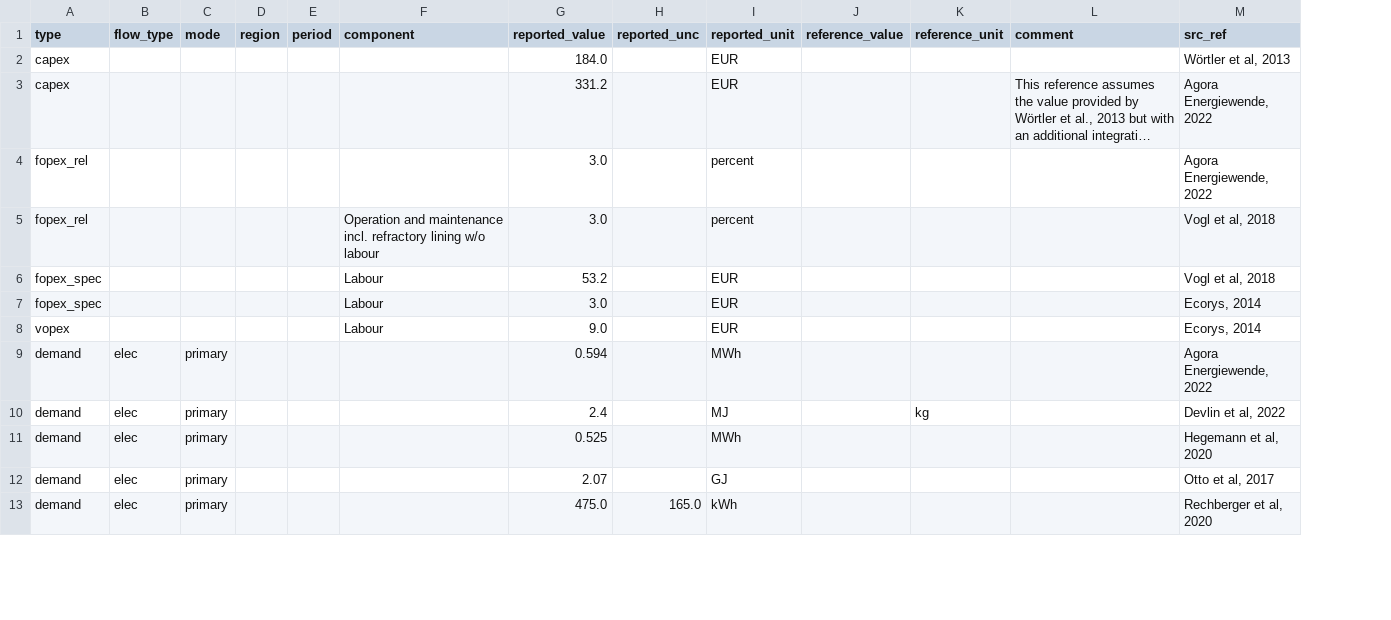
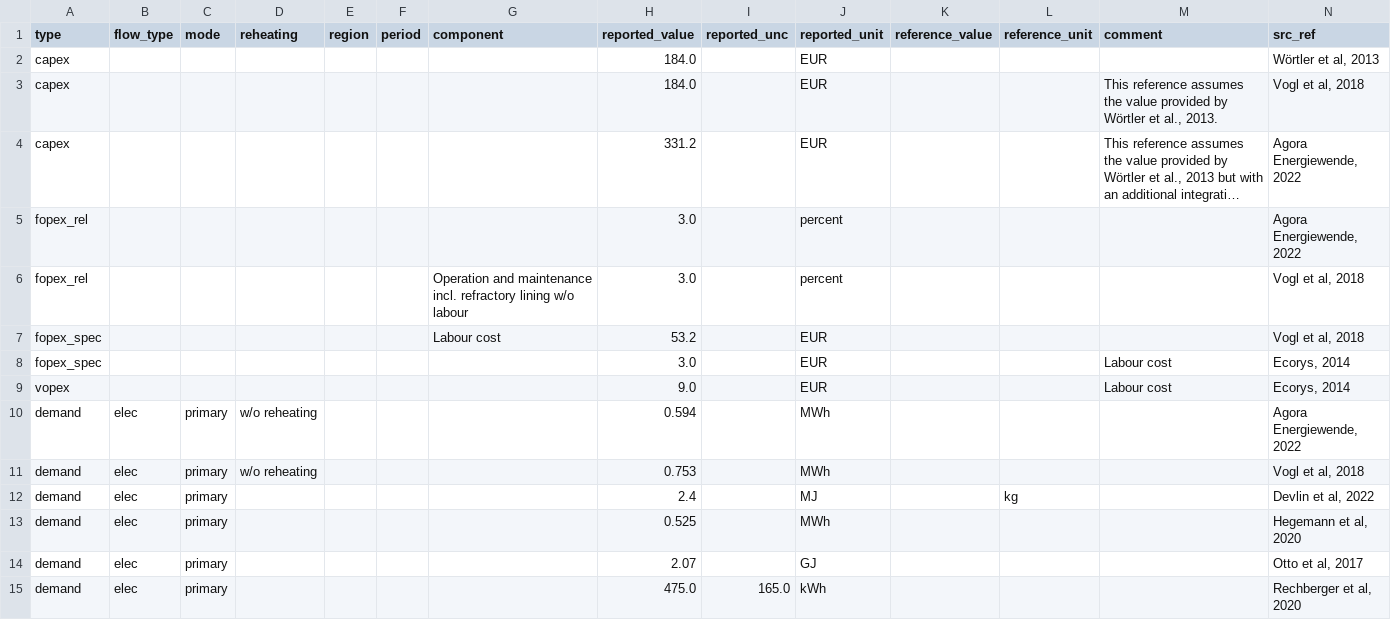
Before and after one commit to PhilippVerpoort/posted, a CSV file: inst/extdata/teds/EAF.csv, drawn as a sheet; only a part is shown; long unchanged cells end in …; addresses are those after the commit; rows hold the shown columns only; the diff covers the shown part only; the diff names each change by its address in the sheet, - before the commit and + after, or states it on an @@ line.

```diff
--- a/inst/extdata/teds/EAF.csv
+++ b/inst/extdata/teds/EAF.csv
+column D (reheating), row 10: w/o reheating
+row 3: capex |  |  |  |  |  |  | 184.0 |  | EUR |  |  | This reference assumes the value provided by Wörtler et al., 2013. | Vogl et al, 2018
-G7 (component): Labour
+G7 (component): Labour cost
-G8:G9 (component): Labour
+G8:G9 (component): (empty)
-M8:M9 (comment): (empty)
+M8:M9 (comment): Labour cost
@@ row 14 moved to row 11: demand @@
```
Also changed, not shown: 2 added rows, 2 removed rows and 1 edited cell elsewhere in this file, 1 other file.
